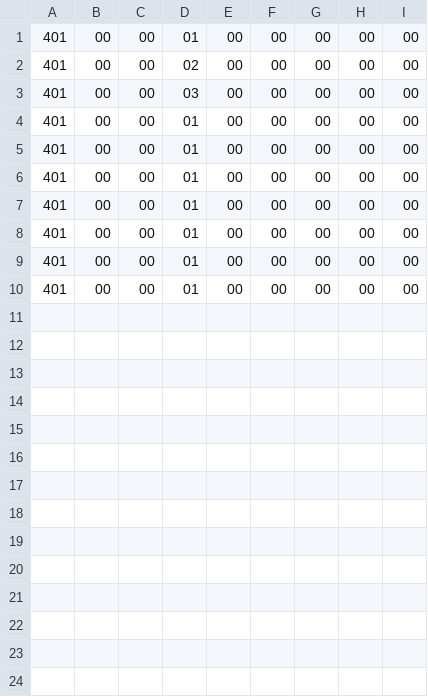
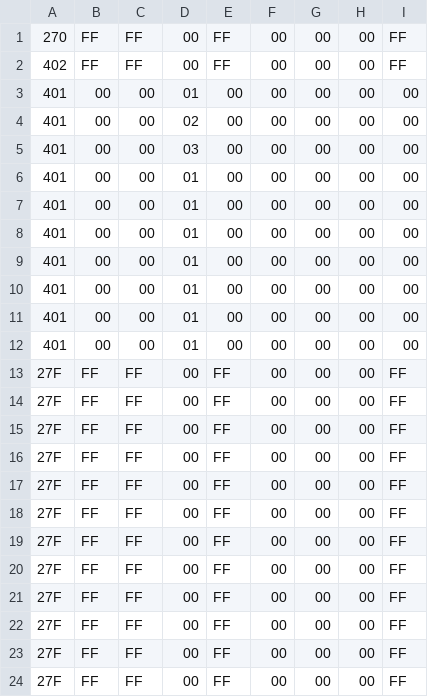
Before and after one commit to kazuto-oohira/Robofork, a CSV file: robofork_bin/test-iot-gw/test_can_data.csv, drawn as a sheet; the diff names each change by its address in the sheet, - before the commit and + after, or states it on an @@ line.

```diff
--- a/robofork_bin/test-iot-gw/test_can_data.csv
+++ b/robofork_bin/test-iot-gw/test_can_data.csv
+row 1: 270 | FF | FF | 00 | FF | 00 | 00 | 00 | FF
+row 2: 402 | FF | FF | 00 | FF | 00 | 00 | 00 | FF
+row 13: 27F | FF | FF | 00 | FF | 00 | 00 | 00 | FF
+row 14: 27F | FF | FF | 00 | FF | 00 | 00 | 00 | FF
+row 15: 27F | FF | FF | 00 | FF | 00 | 00 | 00 | FF
+row 16: 27F | FF | FF | 00 | FF | 00 | 00 | 00 | FF
+row 17: 27F | FF | FF | 00 | FF | 00 | 00 | 00 | FF
+row 18: 27F | FF | FF | 00 | FF | 00 | 00 | 00 | FF
+row 19: 27F | FF | FF | 00 | FF | 00 | 00 | 00 | FF
+row 20: 27F | FF | FF | 00 | FF | 00 | 00 | 00 | FF
+row 21: 27F | FF | FF | 00 | FF | 00 | 00 | 00 | FF
+row 22: 27F | FF | FF | 00 | FF | 00 | 00 | 00 | FF
+row 23: 27F | FF | FF | 00 | FF | 00 | 00 | 00 | FF
+row 24: 27F | FF | FF | 00 | FF | 00 | 00 | 00 | FF
```
Also changed, not shown: 1 other file.
